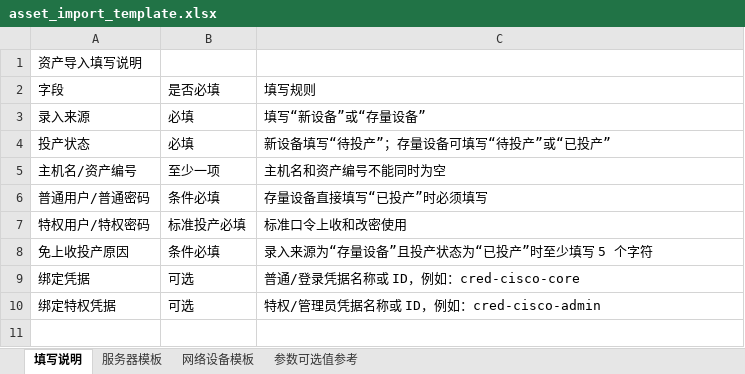
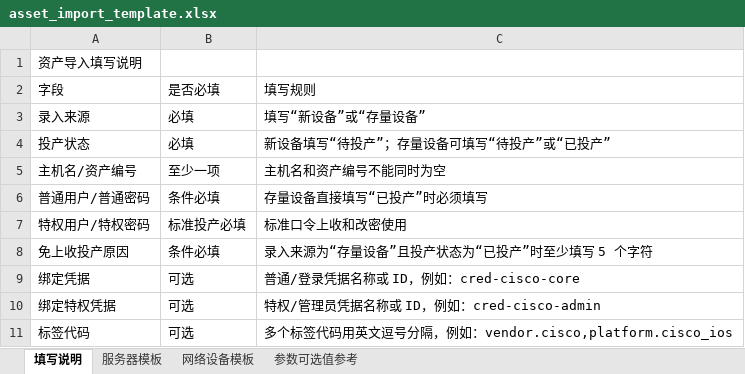
Before and after one commit to libing28390-sketch/Release-netops, an Excel workbook: public/templates/asset_import_template.xlsx, sheet 填写说明, drawn as a sheet; values as stored, in another font and other column widths than the file's, no borders; the diff names each change by its address in the sheet, - before the commit and + after, or states it on an @@ line.

```diff
--- a/public/templates/asset_import_template.xlsx (sheet 填写说明)
+++ b/public/templates/asset_import_template.xlsx (sheet 填写说明)
+row 11: 标签代码 | 可选 | 多个标签代码用英文逗号分隔，例如：vendor.cisco,platform.cisco_ios
```
Also changed, not shown: sheet 参数可选值参考, sheet 服务器模板, sheet 网络设备模板, 40 other files.
